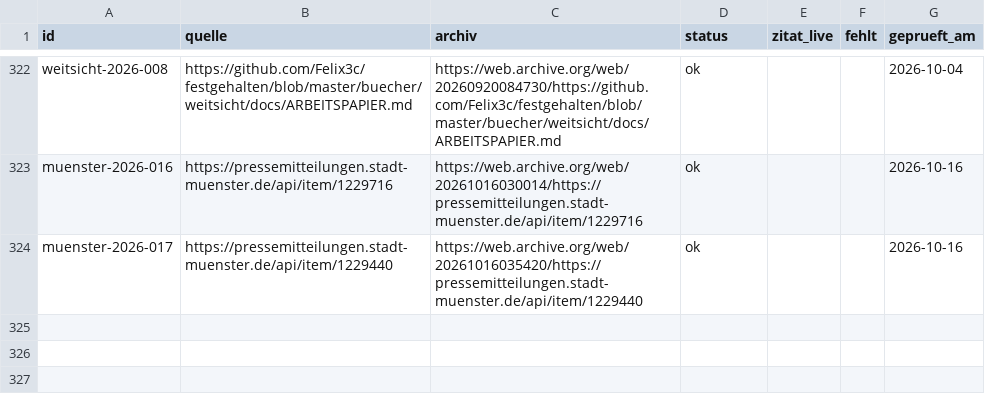
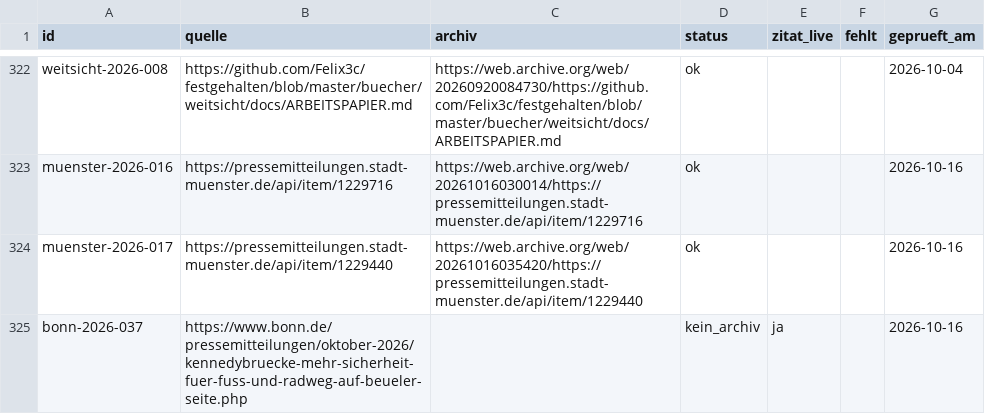
Before and after one commit to Felix3c/festgehalten, a CSV file: recherche/archiv-quellen.csv, drawn as a sheet; only a part is shown, gaps mark what is left out.

```diff
--- a/recherche/archiv-quellen.csv
+++ b/recherche/archiv-quellen.csv
@@ -324 +324,2 @@ muenster-2026-016,https://pressemitteilungen.stadt-muenster.de/api/item/1229716,
 muenster-2026-017,https://pressemitteilungen.stadt-muenster.de/api/item/1229440,https://web.archive.org/web/20261016035420/https://pressemitteilungen.stadt-muenster.de/api/item/1229440,ok,,,2026-10-16
+bonn-2026-037,https://www.bonn.de/pressemitteilungen/oktober-2026/kennedybruecke-mehr-sicherheit-fuer-fuss-und-radweg-auf-beueler-seite.php,,kein_archiv,ja,,2026-10-16
```
Also changed, not shown: 2 other files.
